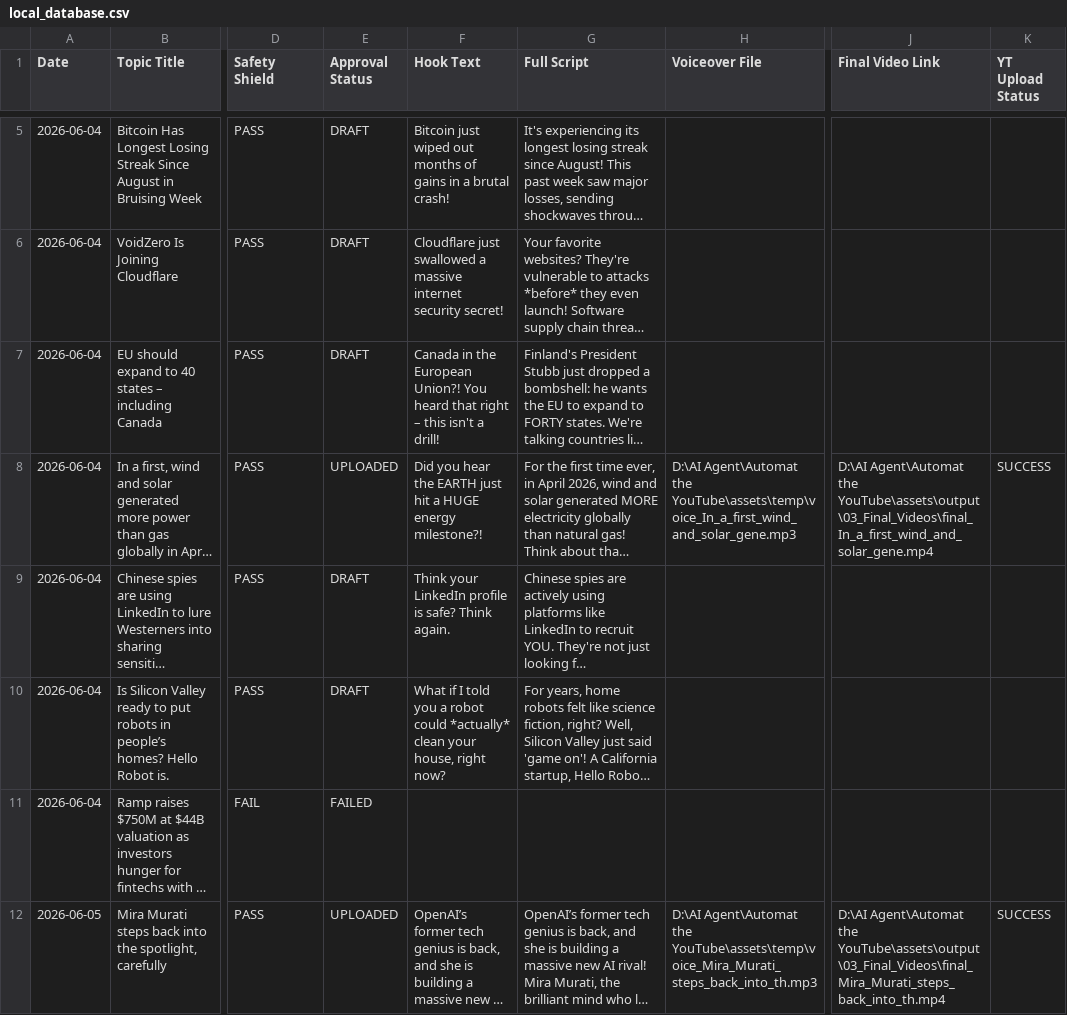
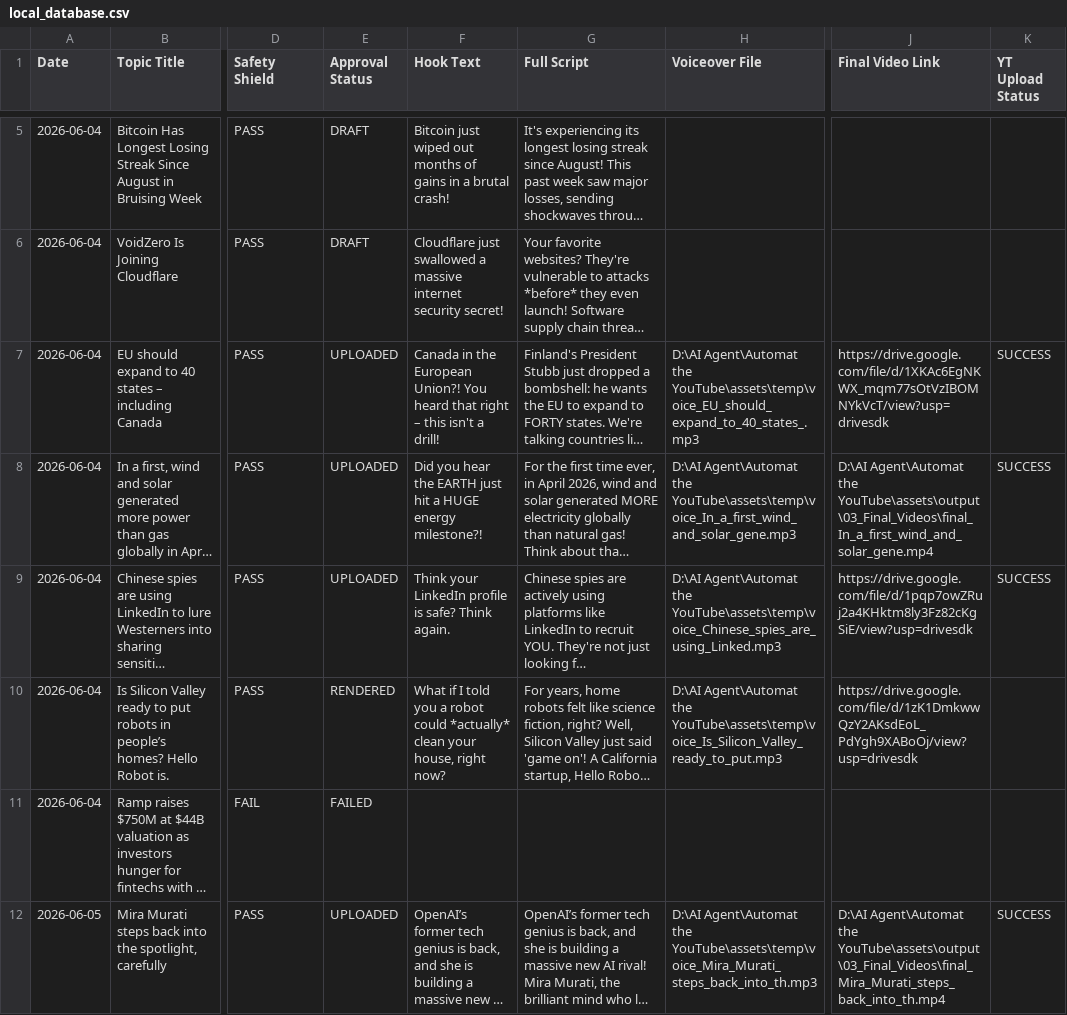
Before and after one commit to it23talhamohd/YouTube-Automation, a CSV file: assets/local_database.csv, drawn as a sheet; only a part is shown, gaps mark what is left out; long unchanged cells end in …; the diff names each change by its address in the sheet, - before the commit and + after, or states it on an @@ line.

Commit message:
Support automatic Google credentials restoration from secrets

```diff
--- a/assets/local_database.csv
+++ b/assets/local_database.csv
-E7 (Approval Status): DRAFT
+E7 (Approval Status): UPLOADED
-H7 (Voiceover File): (empty)
+H7 (Voiceover File): D:\AI Agent\Automat the YouTube\assets\temp\voice_EU_should_expand_to_40_states_.mp3
-J7 (Final Video Link): (empty)
+J7 (Final Video Link): https://drive.google.com/file/d/1XKAc6EgNKWX_mqm77sOtVzIBOMNYkVcT/view?usp=drivesdk
-K7 (YT Upload Status): (empty)
+K7 (YT Upload Status): SUCCESS
-E9 (Approval Status): DRAFT
+E9 (Approval Status): UPLOADED
-H9 (Voiceover File): (empty)
+H9 (Voiceover File): D:\AI Agent\Automat the YouTube\assets\temp\voice_Chinese_spies_are_using_Linked.mp3
-J9 (Final Video Link): (empty)
+J9 (Final Video Link): https://drive.google.com/file/d/1pqp7owZRuj2a4KHktm8ly3Fz82cKgSiE/view?usp=drivesdk
-K9 (YT Upload Status): (empty)
+K9 (YT Upload Status): SUCCESS
-E10 (Approval Status): DRAFT
+E10 (Approval Status): RENDERED
-H10 (Voiceover File): (empty)
+H10 (Voiceover File): D:\AI Agent\Automat the YouTube\assets\temp\voice_Is_Silicon_Valley_ready_to_put.mp3
-J10 (Final Video Link): (empty)
+J10 (Final Video Link): https://drive.google.com/file/d/1zK1DmkwwQzY2AKsdEoL_PdYgh9XABoOj/view?usp=drivesdk
```
Also changed, not shown: 1 other file.
